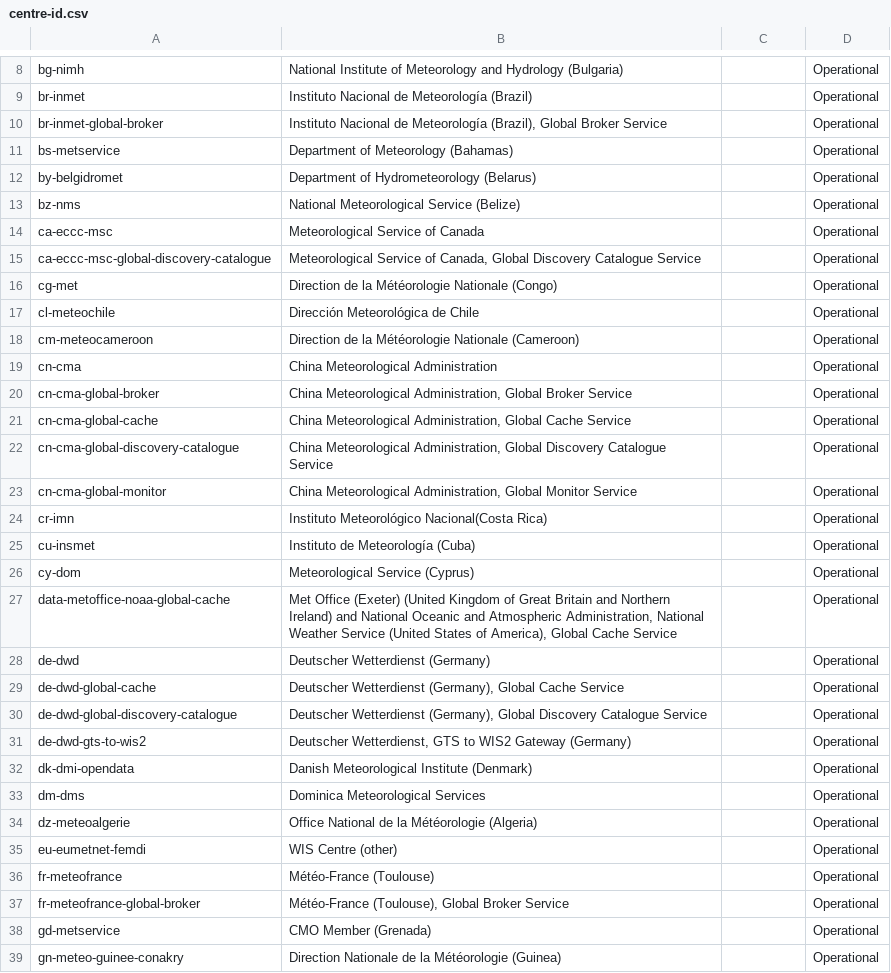
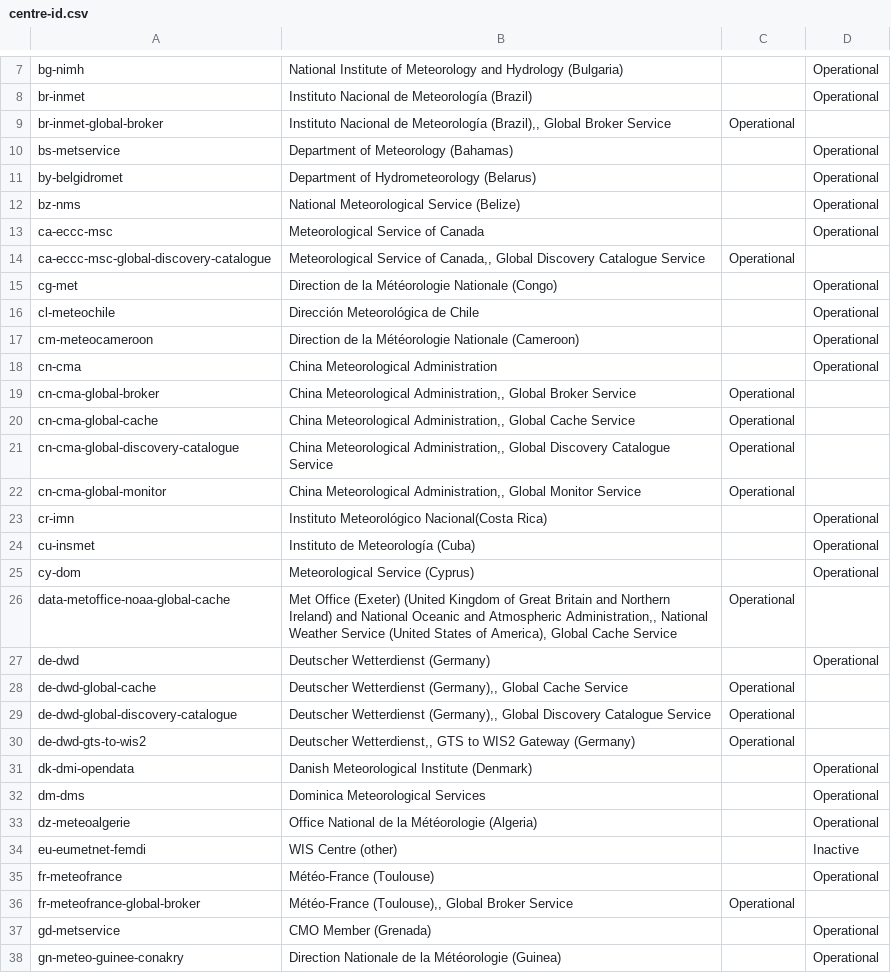
Before and after one commit to wmo-im/wis2-topic-hierarchy, a CSV file: topic-hierarchy/centre-id.csv, drawn as a sheet; only a part is shown, gaps mark what is left out; the diff covers the shown part only.

```diff
--- a/topic-hierarchy/centre-id.csv
+++ b/topic-hierarchy/centre-id.csv
@@ -10 +9 @@ br-inmet,Instituto Nacional de Meteorología (Brazil),,Operational
-br-inmet-global-broker,"Instituto Nacional de Meteorología (Brazil), Global Broker Service",,Operational
+br-inmet-global-broker,"Instituto Nacional de Meteorología (Brazil),, Global Broker Service",Operational
@@ -15 +14 @@ ca-eccc-msc,Meteorological Service of Canada,,Operational
-ca-eccc-msc-global-discovery-catalogue,"Meteorological Service of Canada, Global Discovery Catalogue Service",,Operational
+ca-eccc-msc-global-discovery-catalogue,"Meteorological Service of Canada,, Global Discovery Catalogue Service",Operational,
@@ -20,4 +19,4 @@ cn-cma,China Meteorological Administration,,Operational
-cn-cma-global-broker,"China Meteorological Administration, Global Broker Service",,Operational
-cn-cma-global-cache,"China Meteorological Administration, Global Cache Service",,Operational
-cn-cma-global-discovery-catalogue,"China Meteorological Administration, Global Discovery Catalogue Service",,Operational
-cn-cma-global-monitor,"China Meteorological Administration, Global Monitor Service",,Operational
+cn-cma-global-broker,"China Meteorological Administration,, Global Broker Service",Operational,
+cn-cma-global-cache,"China Meteorological Administration,, Global Cache Service",Operational,
+cn-cma-global-discovery-catalogue,"China Meteorological Administration,, Global Discovery Catalogue Service",Operational,
+cn-cma-global-monitor,"China Meteorological Administration,, Global Monitor Service",Operational,
@@ -27 +26 @@ cy-dom,Meteorological Service (Cyprus),,Operational
-data-metoffice-noaa-global-cache,"Met Office (Exeter) (United Kingdom of Great Britain and Northern Ireland) and National Oceanic and Atmospheric Administration, National Weather Service (United States of America), Global Cache Service",,Operational
+data-metoffice-noaa-global-cache,"Met Office (Exeter) (United Kingdom of Great Britain and Northern Ireland) and National Oceanic and Atmospheric Administration,, National Weather Service (United States of America), Global Cache Service",Operational,
@@ -29,3 +28,3 @@ de-dwd,Deutscher Wetterdienst (Germany),,Operational
-de-dwd-global-cache,"Deutscher Wetterdienst (Germany), Global Cache Service",,Operational
-de-dwd-global-discovery-catalogue,"Deutscher Wetterdienst (Germany), Global Discovery Catalogue Service",,Operational
-de-dwd-gts-to-wis2,"Deutscher Wetterdienst, GTS to WIS2 Gateway (Germany)",,Operational
+de-dwd-global-cache,"Deutscher Wetterdienst (Germany),, Global Cache Service",Operational,
+de-dwd-global-discovery-catalogue,"Deutscher Wetterdienst (Germany),, Global Discovery Catalogue Service",Operational,
+de-dwd-gts-to-wis2,"Deutscher Wetterdienst,, GTS to WIS2 Gateway (Germany)",Operational,
@@ -35 +34 @@ dz-meteoalgerie,Office National de la Météorologie (Algeria),,Operational
-eu-eumetnet-femdi,WIS Centre (other),,Operational
+eu-eumetnet-femdi,WIS Centre (other),,Inactive,
@@ -37 +36 @@ fr-meteofrance,Météo-France (Toulouse),,Operational
-fr-meteofrance-global-broker,"Météo-France (Toulouse), Global Broker Service",,Operational
+fr-meteofrance-global-broker,"Météo-France (Toulouse),, Global Broker Service",Operational,
```
Also changed, not shown: 2 added rows, 1 removed row and 39 edited cells elsewhere in this file.
